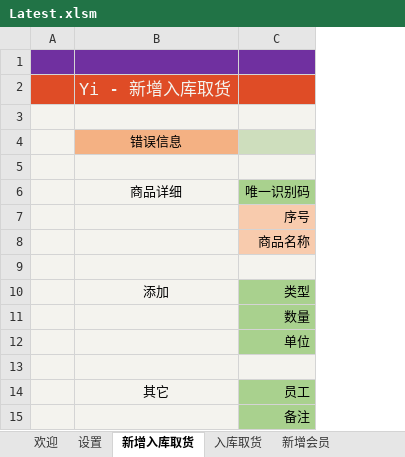
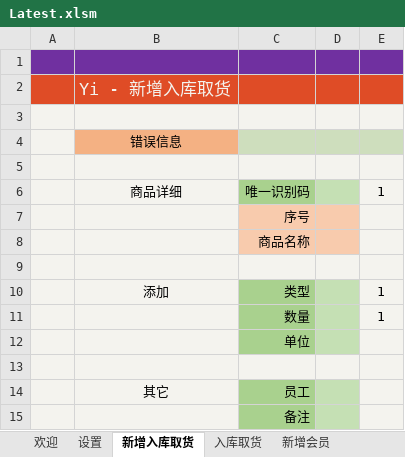
Before and after one commit to ilikeyi/Office, an Excel workbook: Latest.xlsm, sheet 新增入库取货, drawn as a sheet; values as stored, in another font and other column widths than the file's, no borders; charts and pictures and conditional formats not drawn; the diff names each change by its address in the sheet, - before the commit and + after, or states it on an @@ line.

```diff
--- a/Latest.xlsm (sheet 新增入库取货)
+++ b/Latest.xlsm (sheet 新增入库取货)
+column D, empty
+column E, rows 6-11: 1 |  |  |  | 1 | 1
```
Also changed, not shown: sheet 会员详细信息, sheet 设置, sheet 历史记录, sheet 欢迎, sheet 新增会员, formulas that keep their value, charts or pictures.
